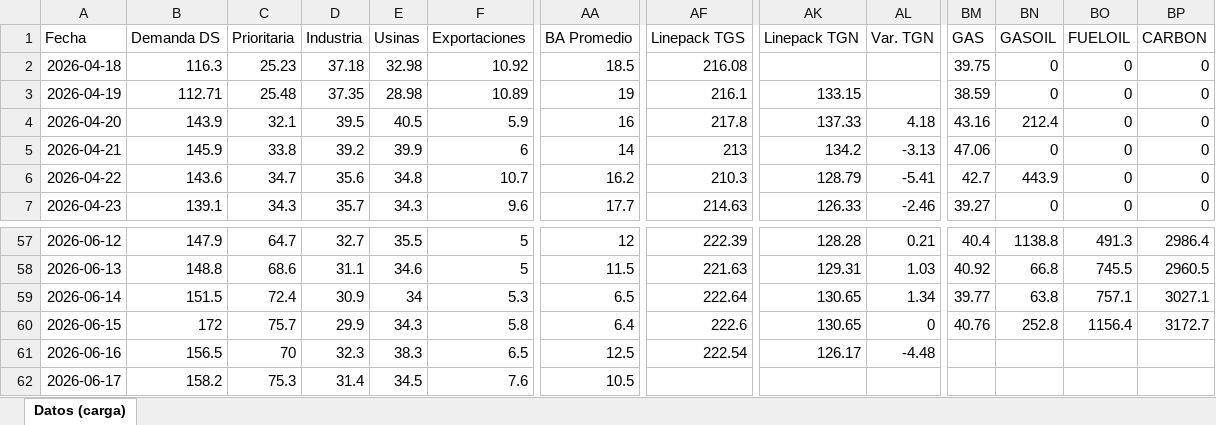
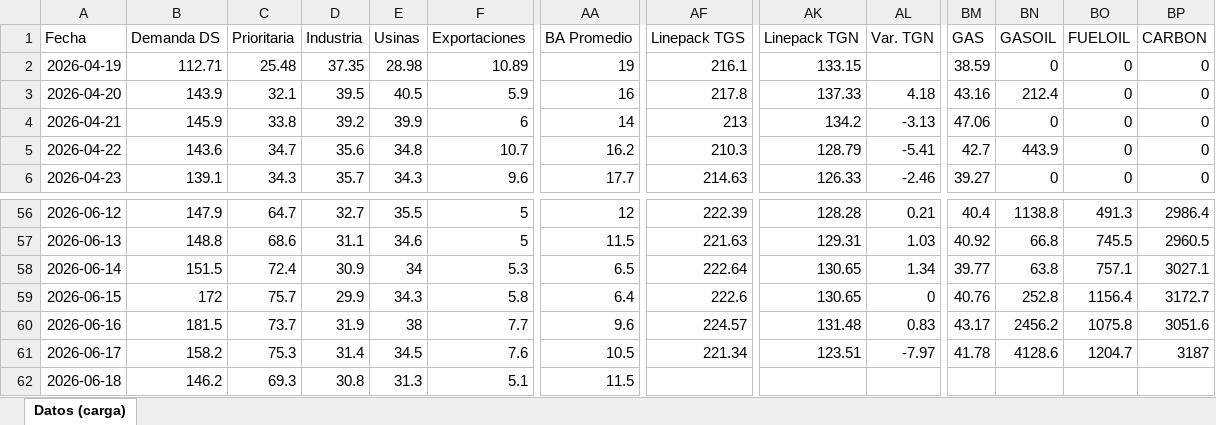
Before and after one commit to mpodeley/estado-del-sistema, an Excel workbook: data/carga_datos.xlsx, sheet Datos (carga), drawn as a sheet; only a part is shown, gaps mark what is left out; values as stored, in another font and other column widths than the file's, no borders; removed rows and columns are numbered as before the commit, all else as after; rows hold the shown columns only; the diff covers the shown part only; the diff names each change by its address in the sheet, - before the commit and + after, or states it on an @@ line.

```diff
--- a/data/carga_datos.xlsx (sheet Datos (carga))
+++ b/data/carga_datos.xlsx (sheet Datos (carga))
-row 2: 2026-04-18 | 116.3 | 25.23 | 37.18 | 32.98 | 10.92 | 18.5 | 216.08 |  |  | 39.75 | 0 | 0 | 0
-B60 (Demanda DS): 156.5
+B60 (Demanda DS): 181.5
-C60 (Prioritaria): 70
+C60 (Prioritaria): 73.7
-D60 (Industria): 32.3
+D60 (Industria): 31.9
-E60 (Usinas): 38.3
+E60 (Usinas): 38
-F60 (Exportaciones): 6.5
+F60 (Exportaciones): 7.7
-AA60 (BA Promedio): 12.5
+AA60 (BA Promedio): 9.6
-AF60 (Linepack TGS): 222.54
+AF60 (Linepack TGS): 224.57
-AK60 (Linepack TGN): 126.17
+AK60 (Linepack TGN): 131.48
-AL60 (Var. TGN): -4.48
+AL60 (Var. TGN): 0.83
-BM60 (GAS): (empty)
+BM60 (GAS): 43.17
-BN60 (GASOIL): (empty)
+BN60 (GASOIL): 2456.2
-BO60 (FUELOIL): (empty)
+BO60 (FUELOIL): 1075.8
-BP60 (CARBON): (empty)
+BP60 (CARBON): 3051.6
-AF61 (Linepack TGS): (empty)
+AF61 (Linepack TGS): 221.34
-AK61 (Linepack TGN): (empty)
+AK61 (Linepack TGN): 123.51
-AL61 (Var. TGN): (empty)
+AL61 (Var. TGN): -7.97
-BM61 (GAS): (empty)
+BM61 (GAS): 41.78
-BN61 (GASOIL): (empty)
+BN61 (GASOIL): 4128.6
-BO61 (FUELOIL): (empty)
+BO61 (FUELOIL): 1204.7
-BP61 (CARBON): (empty)
+BP61 (CARBON): 3187
+row 62: 2026-06-18 | 146.2 | 69.3 | 30.8 | 31.3 | 5.1 | 11.5
```
Also changed, not shown: 14 edited cells elsewhere in this sheet, 36 other files.
